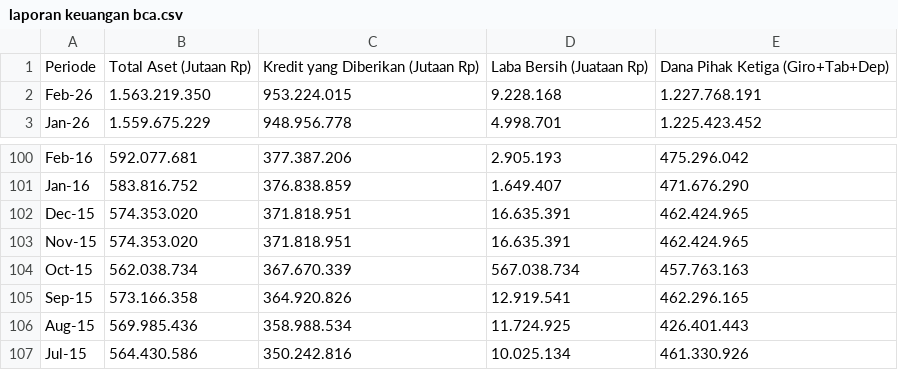
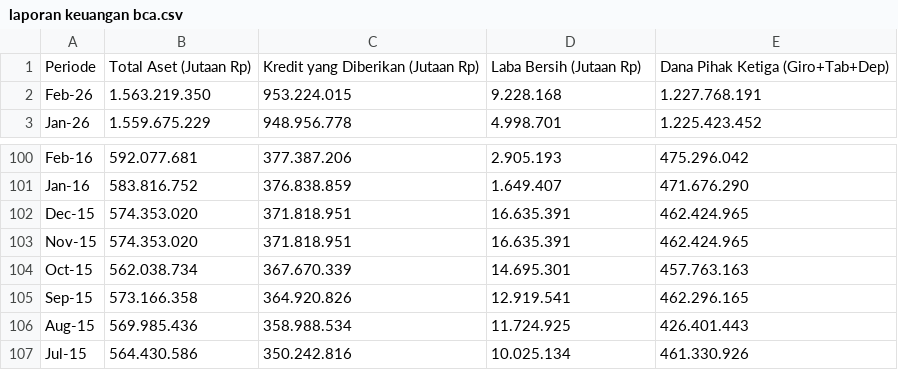
Before and after one commit to Astrid2705/prediksi_saham_lstm_gru_bbca, a CSV file: Harga_saham/Data/laporan keuangan bca.csv, drawn as a sheet; only a part is shown, gaps mark what is left out.

Commit message:
menambahkan grafik laba bersih dan update tampilan

```diff
--- a/Harga_saham/Data/laporan keuangan bca.csv
+++ b/Harga_saham/Data/laporan keuangan bca.csv
@@ -1,2 +1,2 @@
-Periode;Total Aset (Jutaan Rp);Kredit yang Diberikan (Jutaan Rp);Laba Bersih (Juataan Rp);Dana Pihak Ketiga (Giro+Tab+Dep)
+Periode;Total Aset (Jutaan Rp);Kredit yang Diberikan (Jutaan Rp);Laba Bersih (Jutaan Rp);Dana Pihak Ketiga (Giro+Tab+Dep)
 Feb-26;1.563.219.350;953.224.015;9.228.168;1.227.768.191
@@ -103,3 +103,3 @@ Dec-15;574.353.020;371.818.951;16.635.391;462.424.965
 Nov-15;574.353.020;371.818.951;16.635.391;462.424.965
-Oct-15;562.038.734;367.670.339;567.038.734;457.763.163
+Oct-15;562.038.734;367.670.339;14.695.301;457.763.163
 Sep-15;573.166.358;364.920.826;12.919.541;462.296.165
```
Also changed, not shown: 5 other files.
